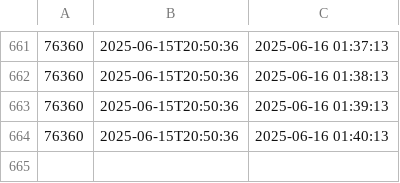
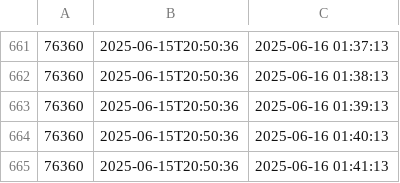
Before and after one commit to D3rhami/milli-gold-vault, a CSV file: database/2025-06-15.csv, drawn as a sheet; only a part is shown, gaps mark what is left out.

Commit message:
📆 26-Khordad-1404|01:41:13🪙76360 . add by cloudflare worker

```diff
--- a/database/2025-06-15.csv
+++ b/database/2025-06-15.csv
@@ -664 +664,2 @@
 76360,2025-06-15T20:50:36,2025-06-16 01:40:13
+76360,2025-06-15T20:50:36,2025-06-16 01:41:13
```
